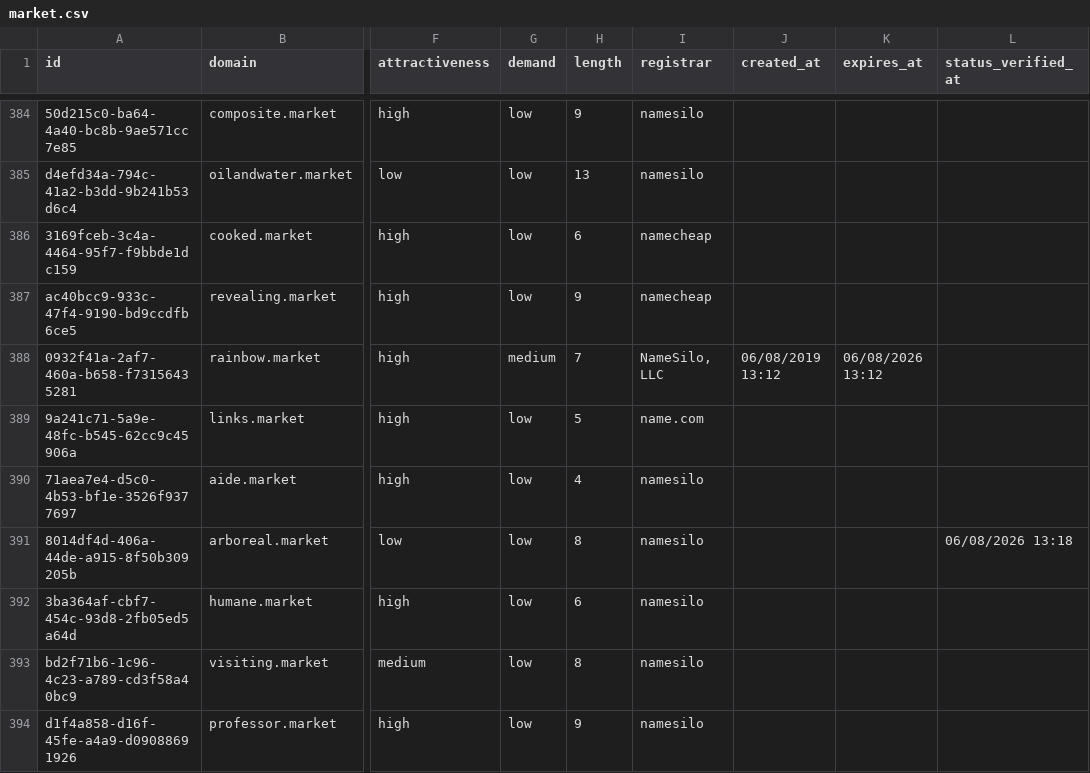
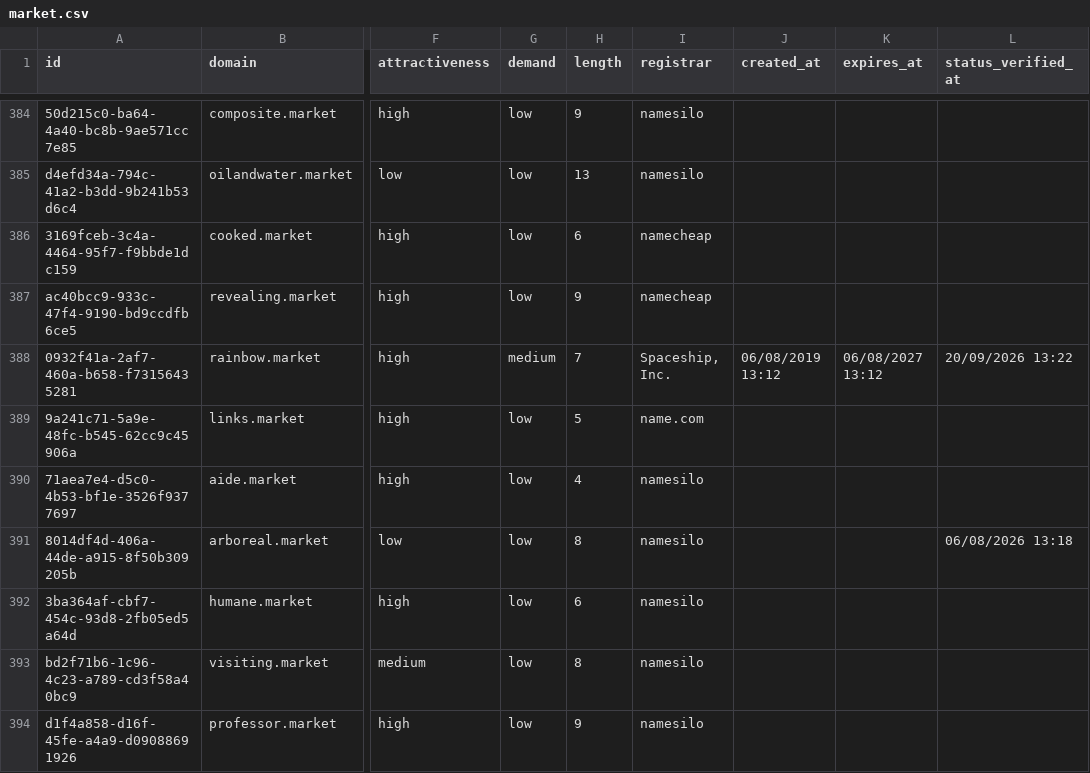
Before and after one commit to UniqueDomains/market-oneword-domains, a CSV file: market.csv, drawn as a sheet; only a part is shown, gaps mark what is left out; the diff names each change by its address in the sheet, - before the commit and + after, or states it on an @@ line.

Commit message:
Domains update

```diff
--- a/market.csv
+++ b/market.csv
-I388 (registrar): NameSilo, LLC
+I388 (registrar): Spaceship, Inc.
-K388 (expires_at): 06/08/2026 13:12
+K388 (expires_at): 06/08/2027 13:12
-L388 (status_verified_at): (empty)
+L388 (status_verified_at): 20/09/2026 13:22
```
Also changed, not shown: 4 other files.
